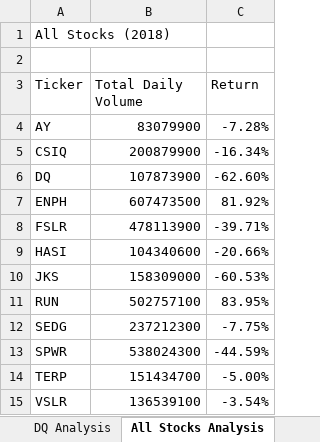
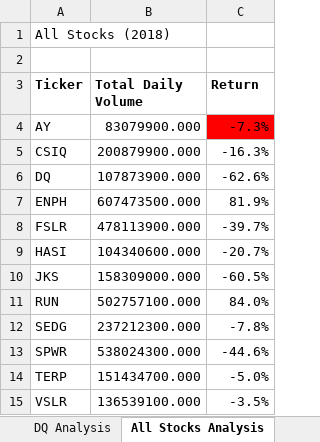
Before and after one commit to IGorricho/Stock-analysis-Mod-2, an Excel workbook: green_stocks macro enabled.xlsm, sheet All Stocks Analysis, drawn as a sheet; values as stored, in another font and other column widths than the file's, no borders; the diff names each change by its address in the sheet, - before the commit and + after, or states it on an @@ line.

Commit message:
Stock Analysis Through 2.4.2

```diff
--- a/green_stocks macro enabled.xlsm (sheet All Stocks Analysis)
+++ b/green_stocks macro enabled.xlsm (sheet All Stocks Analysis)
-A3:C3 bold: off
+A3:C3 bold: on
-B4 (Total Daily Volume): 83079900
+B4 (Total Daily Volume): 83079900.000
-C4 (Return): -7.28%
+C4 (Return): -7.3%
-C4 fill: none
+C4 fill: #FF0000
-B5 (Total Daily Volume): 200879900
+B5 (Total Daily Volume): 200879900.000
-C5 (Return): -16.34%
+C5 (Return): -16.3%
-B6 (Total Daily Volume): 107873900
+B6 (Total Daily Volume): 107873900.000
-C6 (Return): -62.60%
+C6 (Return): -62.6%
-B7 (Total Daily Volume): 607473500
+B7 (Total Daily Volume): 607473500.000
-C7 (Return): 81.92%
+C7 (Return): 81.9%
-B8 (Total Daily Volume): 478113900
+B8 (Total Daily Volume): 478113900.000
-C8 (Return): -39.71%
+C8 (Return): -39.7%
-B9 (Total Daily Volume): 104340600
+B9 (Total Daily Volume): 104340600.000
-C9 (Return): -20.66%
+C9 (Return): -20.7%
-B10 (Total Daily Volume): 158309000
+B10 (Total Daily Volume): 158309000.000
-C10 (Return): -60.53%
+C10 (Return): -60.5%
-B11 (Total Daily Volume): 502757100
+B11 (Total Daily Volume): 502757100.000
-C11 (Return): 83.95%
+C11 (Return): 84.0%
-B12 (Total Daily Volume): 237212300
+B12 (Total Daily Volume): 237212300.000
-C12 (Return): -7.75%
+C12 (Return): -7.8%
-B13 (Total Daily Volume): 538024300
+B13 (Total Daily Volume): 538024300.000
-C13 (Return): -44.59%
+C13 (Return): -44.6%
-B14 (Total Daily Volume): 151434700
+B14 (Total Daily Volume): 151434700.000
-C14 (Return): -5.00%
+C14 (Return): -5.0%
-B15 (Total Daily Volume): 136539100
+B15 (Total Daily Volume): 136539100.000
-C15 (Return): -3.54%
+C15 (Return): -3.5%
```
